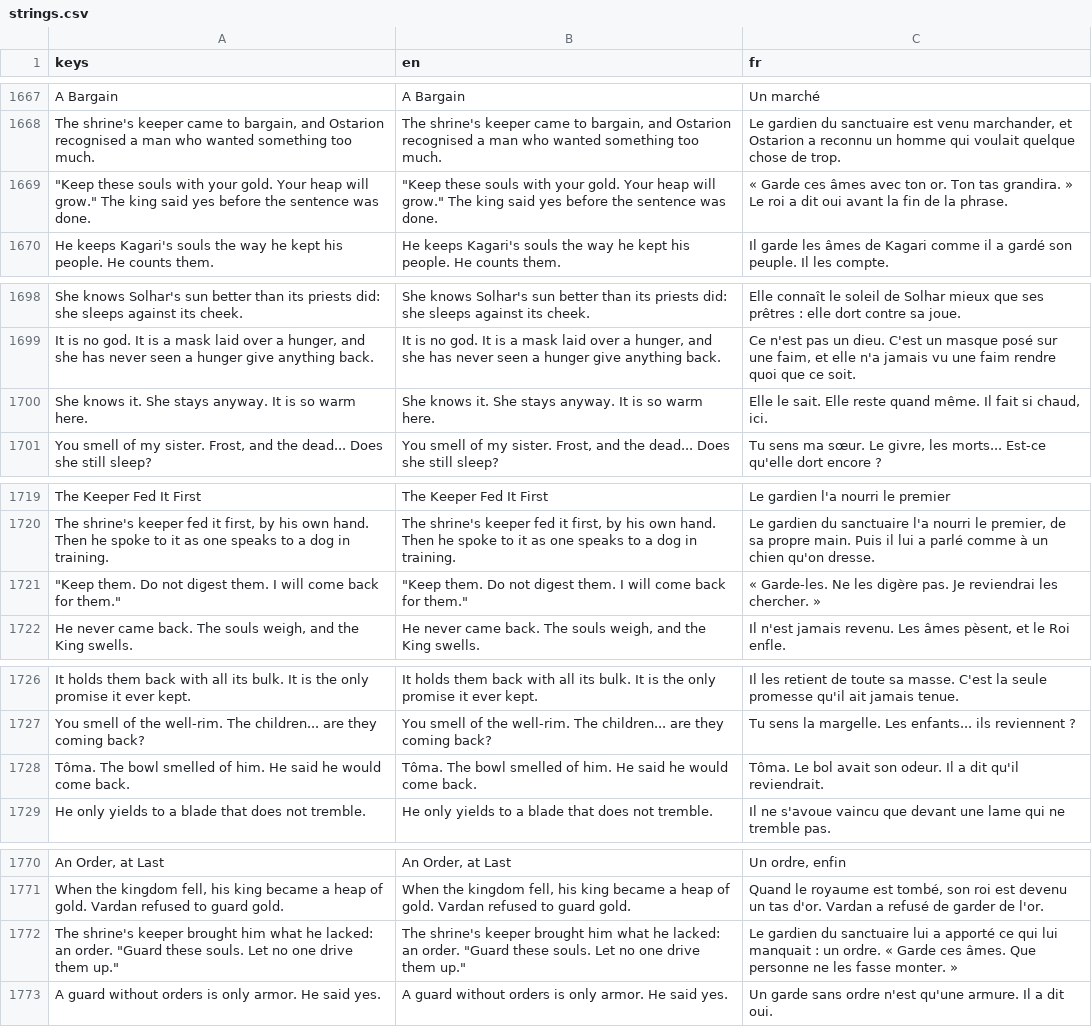
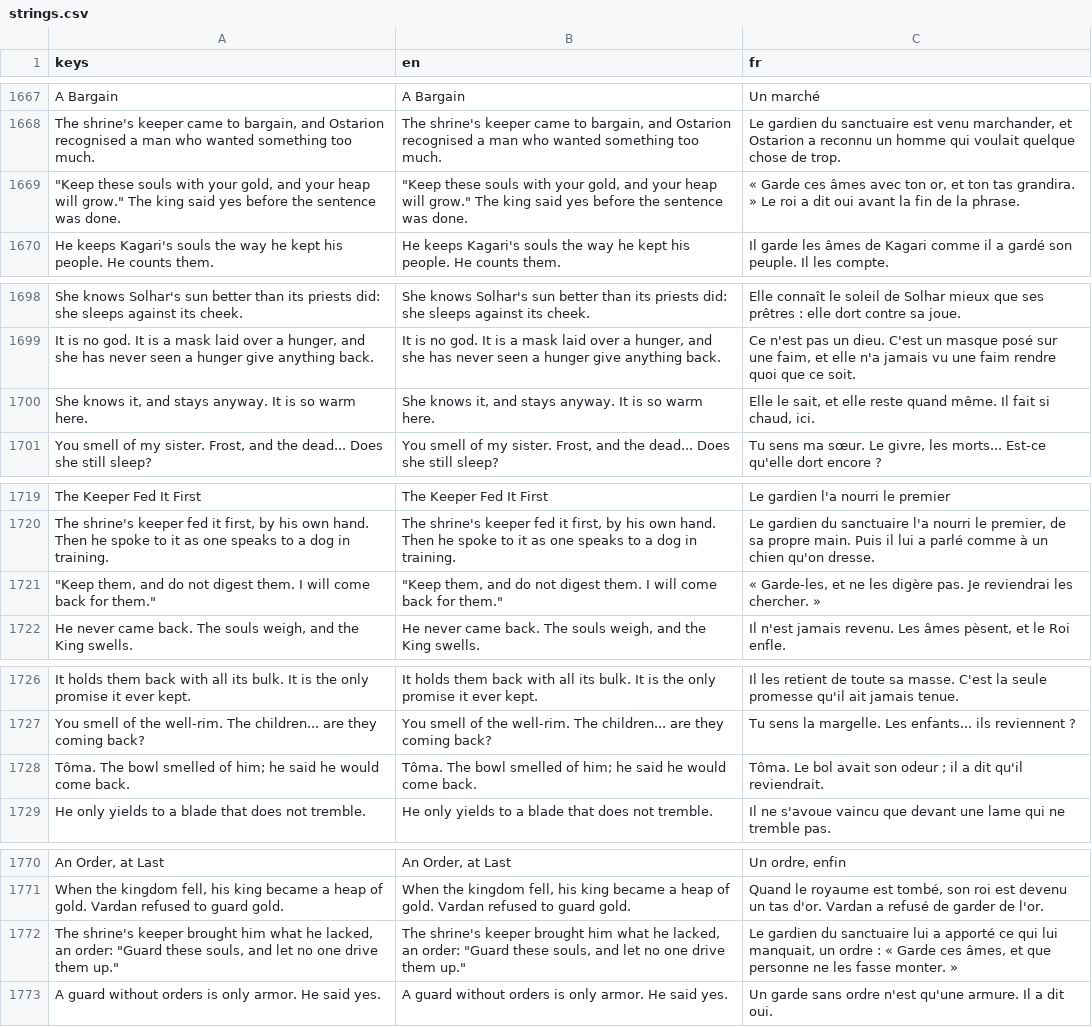
Before and after one commit to absolutezeroo/mini-rogulike, a CSV file: locale/strings.csv, drawn as a sheet; only a part is shown, gaps mark what is left out; the diff covers the shown part only; the diff names each change by its address in the sheet, - before the commit and + after, or states it on an @@ line.

```diff
--- a/locale/strings.csv
+++ b/locale/strings.csv
-A1669 (keys): …with your gold. Your heap will…
+A1669 (keys): …with your gold, and your heap will…
-B1669 (en): …with your gold. Your heap will…
+B1669 (en): …with your gold, and your heap will…
-C1669 (fr): …avec ton or. Ton tas grandira.…
+C1669 (fr): …avec ton or, et ton tas grandira.…
-A1700 (keys): She knows it. She stays anyway.…
+A1700 (keys): She knows it, and stays anyway.…
-B1700 (en): She knows it. She stays anyway.…
+B1700 (en): She knows it, and stays anyway.…
-C1700 (fr): Elle le sait. Elle reste quand…
+C1700 (fr): Elle le sait, et elle reste quand…
-A1721 (keys): "Keep them. Do not digest…
+A1721 (keys): "Keep them, and do not digest…
-B1721 (en): "Keep them. Do not digest…
+B1721 (en): "Keep them, and do not digest…
-C1721 (fr): « Garde-les. Ne les digère…
+C1721 (fr): « Garde-les, et ne les digère…
-A1728 (keys): …smelled of him. He said he…
+A1728 (keys): …smelled of him; he said he…
-B1728 (en): …smelled of him. He said he…
+B1728 (en): …smelled of him; he said he…
-C1728 (fr): …avait son odeur. Il a dit…
+C1728 (fr): …avait son odeur ; il a dit…
-A1772 (keys): …what he lacked: an order. "Guard these souls. Let no one…
+A1772 (keys): …what he lacked, an order: "Guard these souls, and let no one…
-B1772 (en): …what he lacked: an order. "Guard these souls. Let no one…
+B1772 (en): …what he lacked, an order: "Guard these souls, and let no one…
-C1772 (fr): …qui lui manquait : un ordre. « Garde ces âmes. Que personne ne…
+C1772 (fr): …qui lui manquait, un ordre : « Garde ces âmes, et que personne ne…
```
Also changed, not shown: 69 edited cells elsewhere in this file, 34 other files.
